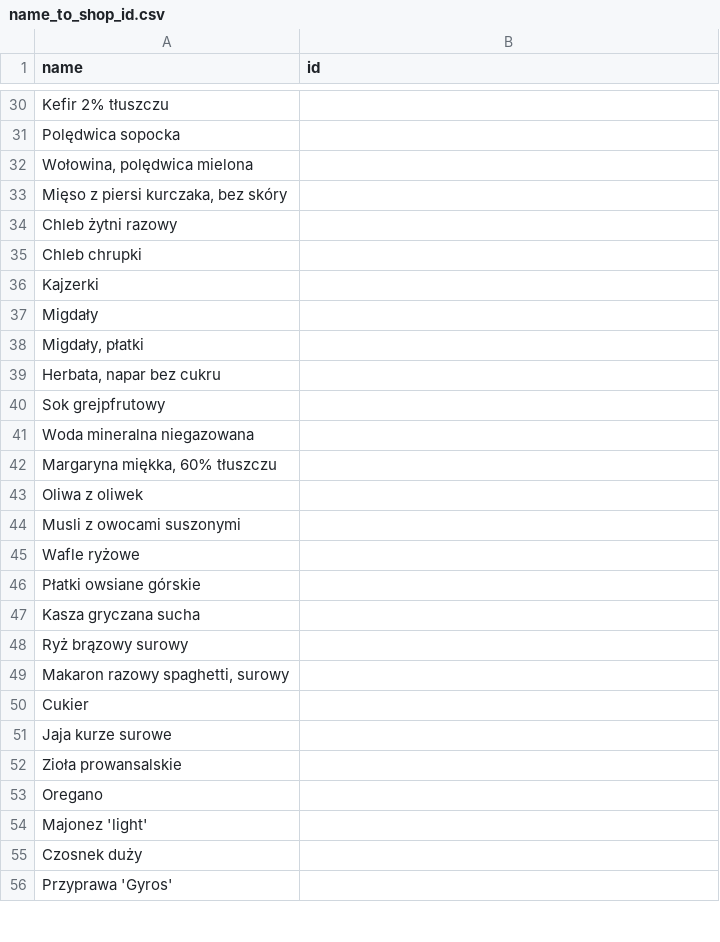
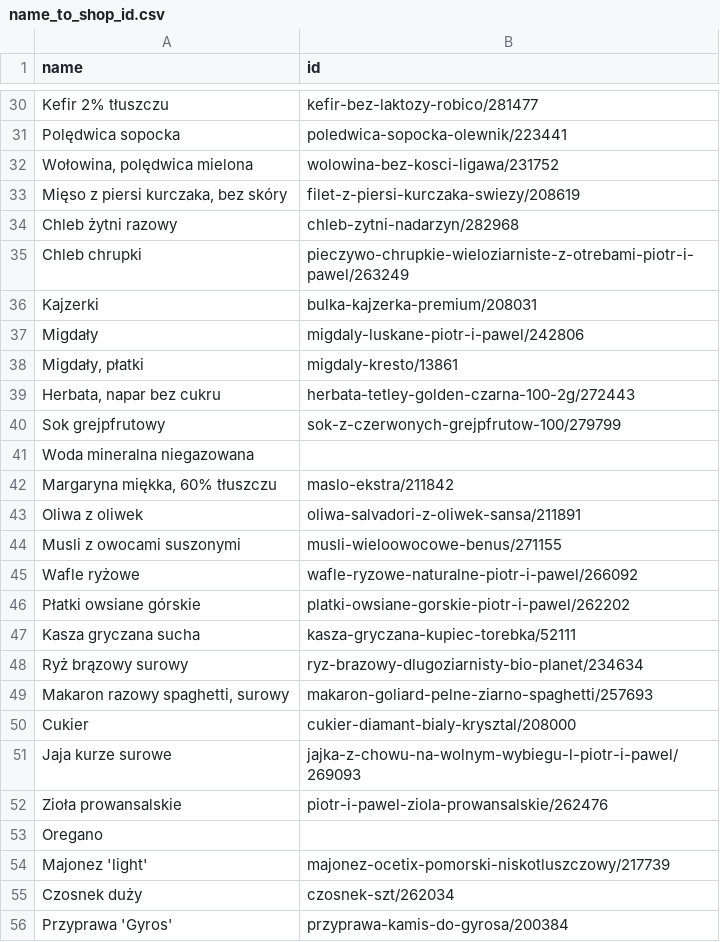
Before and after one commit to filipstachura/home-scripts, a CSV file: food/name_to_shop_id.csv, drawn as a sheet; only a part is shown, gaps mark what is left out; the diff covers the shown part only.

```diff
--- a/food/name_to_shop_id.csv
+++ b/food/name_to_shop_id.csv
@@ -30,11 +30,11 @@ name,id
-"Kefir 2% tłuszczu",
-"Polędwica sopocka",
-"Wołowina, polędwica mielona",
-"Mięso z piersi kurczaka, bez skóry",
-"Chleb żytni razowy",
-"Chleb chrupki",
-"Kajzerki",
-"Migdały",
-"Migdały, płatki",
-"Herbata, napar bez cukru",
-"Sok grejpfrutowy",
+"Kefir 2% tłuszczu","kefir-bez-laktozy-robico/281477"
+"Polędwica sopocka","poledwica-sopocka-olewnik/223441"
+"Wołowina, polędwica mielona","wolowina-bez-kosci-ligawa/231752"
+"Mięso z piersi kurczaka, bez skóry","filet-z-piersi-kurczaka-swiezy/208619"
+"Chleb żytni razowy","chleb-zytni-nadarzyn/282968"
+"Chleb chrupki","pieczywo-chrupkie-wieloziarniste-z-otrebami-piotr-i-pawel/263249"
+"Kajzerki","bulka-kajzerka-premium/208031"
+"Migdały","migdaly-luskane-piotr-i-pawel/242806"
+"Migdały, płatki","migdaly-kresto/13861"
+"Herbata, napar bez cukru","herbata-tetley-golden-czarna-100-2g/272443"
+"Sok grejpfrutowy","sok-z-czerwonych-grejpfrutow-100/279799"
@@ -42,11 +42,11 @@ name,id
-"Margaryna miękka, 60% tłuszczu",
-"Oliwa z oliwek",
-"Musli z owocami suszonymi",
-"Wafle ryżowe",
-"Płatki owsiane górskie",
-"Kasza gryczana sucha",
-"Ryż brązowy surowy",
-"Makaron razowy spaghetti, surowy",
-"Cukier",
-"Jaja kurze surowe",
-"Zioła prowansalskie",
+"Margaryna miękka, 60% tłuszczu","maslo-ekstra/211842"
+"Oliwa z oliwek","oliwa-salvadori-z-oliwek-sansa/211891"
+"Musli z owocami suszonymi","musli-wieloowocowe-benus/271155"
+"Wafle ryżowe","wafle-ryzowe-naturalne-piotr-i-pawel/266092"
+"Płatki owsiane górskie","platki-owsiane-gorskie-piotr-i-pawel/262202"
+"Kasza gryczana sucha","kasza-gryczana-kupiec-torebka/52111"
+"Ryż brązowy surowy","ryz-brazowy-dlugoziarnisty-bio-planet/234634"
+"Makaron razowy spaghetti, surowy","makaron-goliard-pelne-ziarno-spaghetti/257693"
+"Cukier","cukier-diamant-bialy-krysztal/208000"
+"Jaja kurze surowe","jajka-z-chowu-na-wolnym-wybiegu-l-piotr-i-pawel/269093"
+"Zioła prowansalskie","piotr-i-pawel-ziola-prowansalskie/262476"
@@ -54,3 +54,3 @@ name,id
-"Majonez 'light'",
-"Czosnek duży",
-"Przyprawa 'Gyros'",
+"Majonez 'light'","majonez-ocetix-pomorski-niskotluszczowy/217739"
+"Czosnek duży","czosnek-szt/262034"
+"Przyprawa 'Gyros'","przyprawa-kamis-do-gyrosa/200384"
```
Also changed, not shown: 19 added rows and 29 edited cells elsewhere in this file, food/basket.csv, 3 other files.
